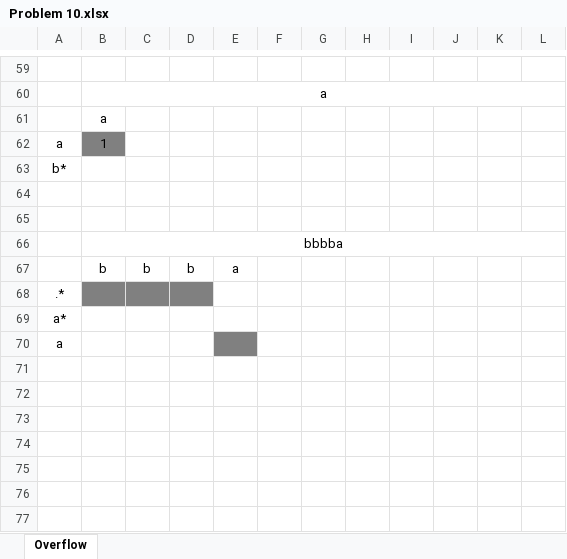
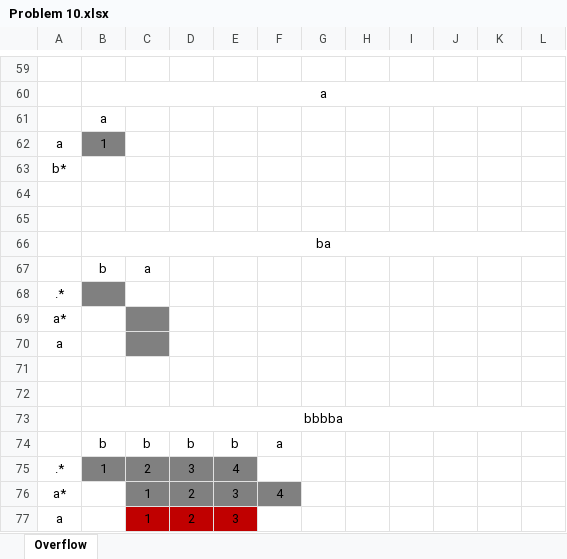
Before and after one commit to andreypudov/leetcode, an Excel workbook: analytics/Problem 10.xlsx, sheet Overflow, drawn as a sheet; only a part is shown, gaps mark what is left out; values as stored, in another font and other column widths than the file's, no borders; removed rows and columns are numbered as before the commit, all else as after; the diff names each change by its address in the sheet, - before the commit and + after, or states it on an @@ line.

```diff
--- a/analytics/Problem 10.xlsx (sheet Overflow)
+++ b/analytics/Problem 10.xlsx (sheet Overflow)
-B66: bbbba
+B66: ba
-row 67:  | b | b | b | a
+row 67:  | b | a
-C68:D68 fill: #808080
+C68:D68 fill: none
-C69:C70 fill: none
+C69:C70 fill: #808080
-E70 fill: #808080
+E70 fill: none
+row 71: (empty)
+row 72: (empty)
+row 73:  | bbbba
+row 74:  | b | b | b | b | a
+row 75: .* | 1 | 2 | 3 | 4
+row 76: a* |  | 1 | 2 | 3 | 4
+row 77: a |  | 1 | 2 | 3
```
Also changed, not shown: 1 other file.
